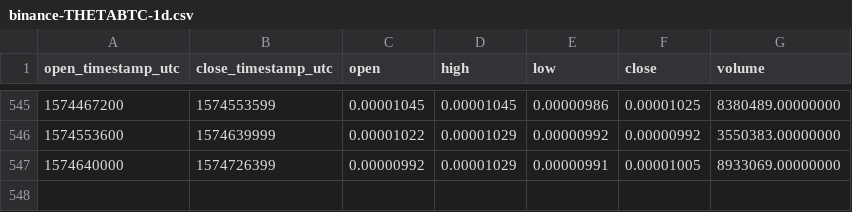
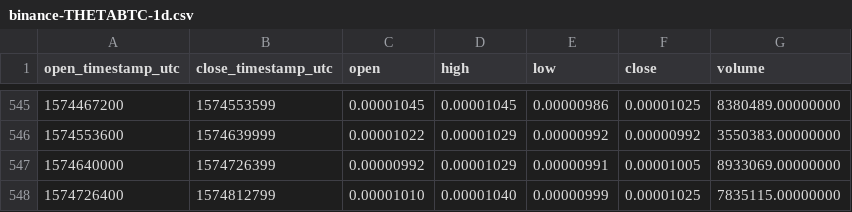
Before and after one commit to cryptobigbro/binance-THETABTC, a CSV file: binance-THETABTC-1d.csv, drawn as a sheet; only a part is shown, gaps mark what is left out.

Commit message:
Update OHLCV data.

```diff
--- a/binance-THETABTC-1d.csv
+++ b/binance-THETABTC-1d.csv
@@ -547 +547,2 @@ open_timestamp_utc,close_timestamp_utc,open,high,low,close,volume
 1574640000,1574726399,0.00000992,0.00001029,0.00000991,0.00001005,8933069.00000000
+1574726400,1574812799,0.00001010,0.00001040,0.00000999,0.00001025,7835115.00000000
```
Also changed, not shown: 1 other file.
